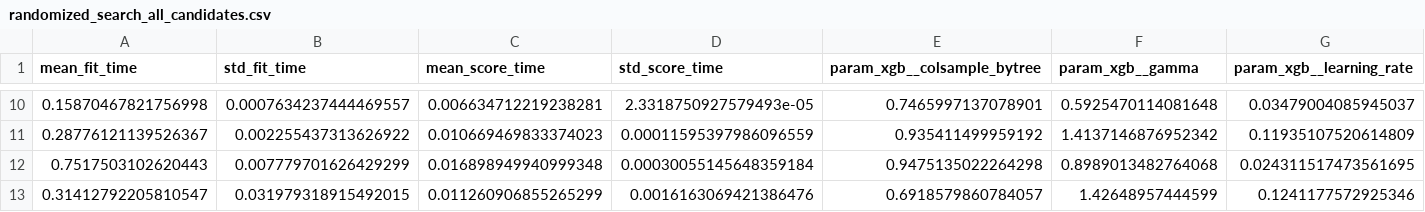
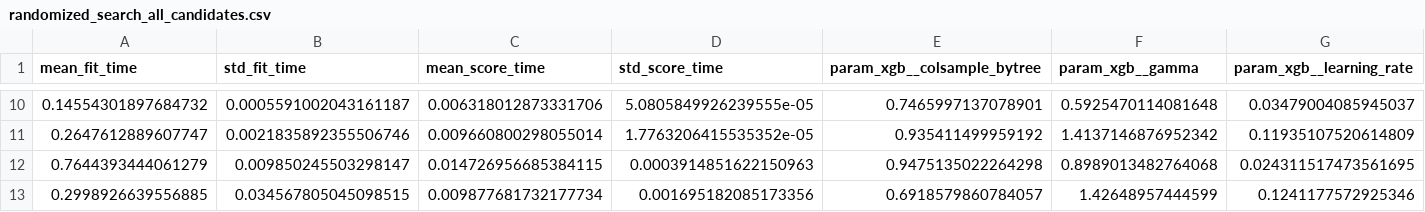
Before and after one commit to rkpraveenrk/vehicle-engine-failure-prediction, a CSV file: predictive_maintenance/reports/randomized_search_all_candidates.csv, drawn as a sheet; only a part is shown, gaps mark what is left out; the diff covers the shown part only; the diff names each change by its address in the sheet, - before the commit and + after, or states it on an @@ line.

```diff
--- a/predictive_maintenance/reports/randomized_search_all_candidates.csv
+++ b/predictive_maintenance/reports/randomized_search_all_candidates.csv
-A10 (mean_fit_time): 0.15870467821756998
+A10 (mean_fit_time): 0.14554301897684732
-B10 (std_fit_time): 0.0007634237444469557
+B10 (std_fit_time): 0.0005591002043161187
-C10 (mean_score_time): 0.006634712219238281
+C10 (mean_score_time): 0.006318012873331706
-D10 (std_score_time): 2.3318750927579493e-05
+D10 (std_score_time): 5.0805849926239555e-05
-A11 (mean_fit_time): 0.28776121139526367
+A11 (mean_fit_time): 0.2647612889607747
-B11 (std_fit_time): 0.002255437313626922
+B11 (std_fit_time): 0.0021835892355506746
-C11 (mean_score_time): 0.010669469833374023
+C11 (mean_score_time): 0.009660800298055014
-D11 (std_score_time): 0.00011595397986096559
+D11 (std_score_time): 1.7763206415535352e-05
-A12 (mean_fit_time): 0.7517503102620443
+A12 (mean_fit_time): 0.7644393444061279
-B12 (std_fit_time): 0.007779701626429299
+B12 (std_fit_time): 0.009850245503298147
-C12 (mean_score_time): 0.016898949940999348
+C12 (mean_score_time): 0.014726956685384115
-D12 (std_score_time): 0.00030055145648359184
+D12 (std_score_time): 0.0003914851622150963
-A13 (mean_fit_time): 0.31412792205810547
+A13 (mean_fit_time): 0.2998926639556885
-B13 (std_fit_time): 0.031979318915492015
+B13 (std_fit_time): 0.034567805045098515
-C13 (mean_score_time): 0.011260906855265299
+C13 (mean_score_time): 0.009877681732177734
-D13 (std_score_time): 0.0016163069421386476
+D13 (std_score_time): 0.001695182085173356
```
Also changed, not shown: 32 edited cells elsewhere in this file.
